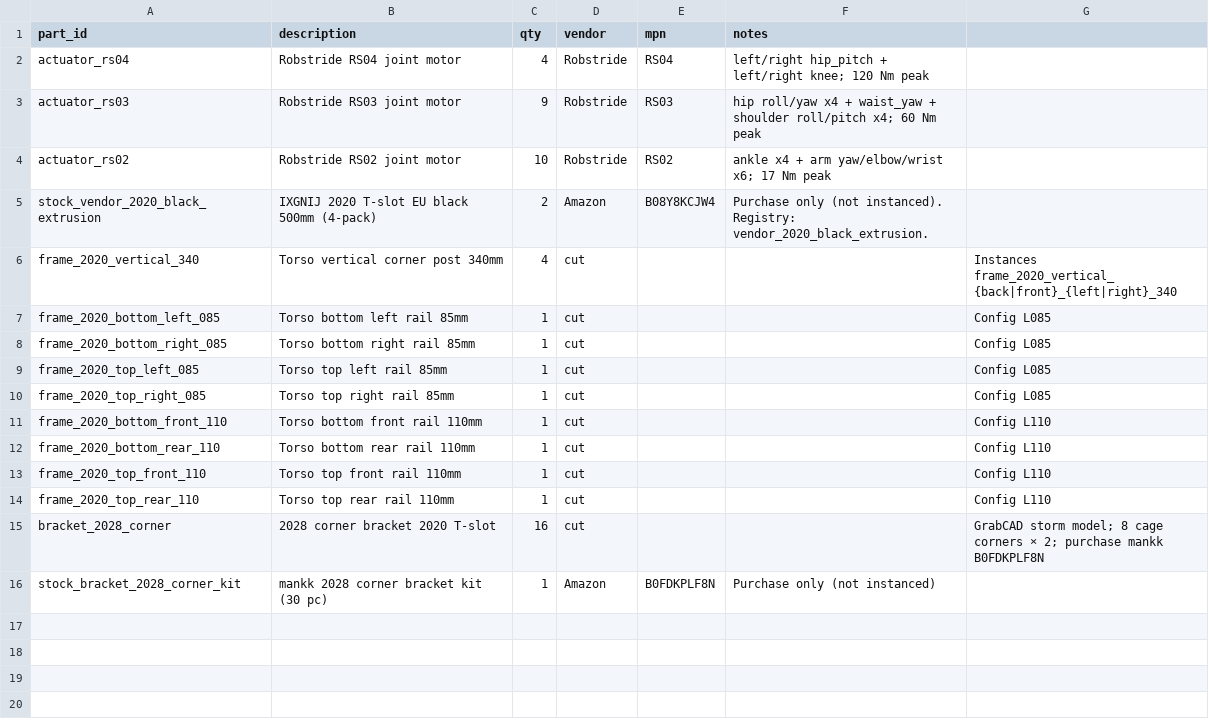
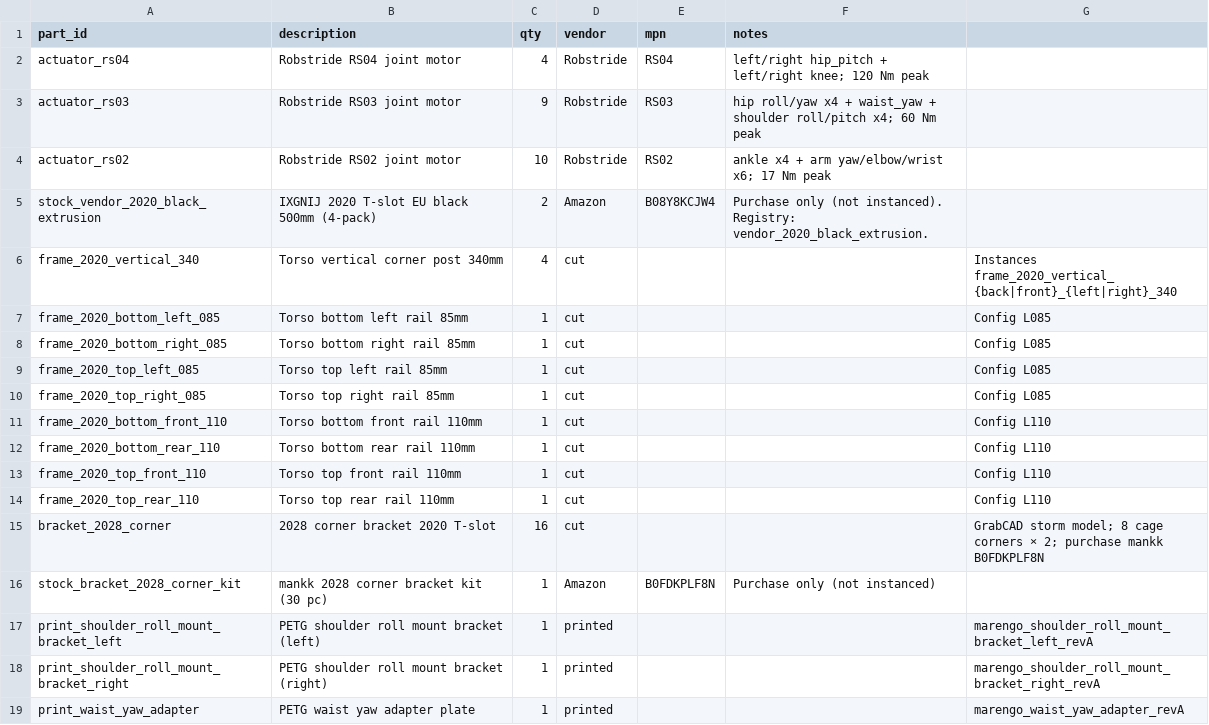
Before and after one commit to jaylamping/marengo, a CSV file: hardware/bom/master-bom.csv, drawn as a sheet; the diff names each change by its address in the sheet, - before the commit and + after, or states it on an @@ line.

Commit message:
Add rev-A spec and BOM for PETG RS03 torso brackets.
Document shoulder roll mounts and waist yaw adapter; link from torso handoff.

```diff
--- a/hardware/bom/master-bom.csv
+++ b/hardware/bom/master-bom.csv
+row 17: print_shoulder_roll_mount_bracket_left | PETG shoulder roll mount bracket (left) | 1 | printed |  |  | marengo_shoulder_roll_mount_bracket_left_revA
+row 18: print_shoulder_roll_mount_bracket_right | PETG shoulder roll mount bracket (right) | 1 | printed |  |  | marengo_shoulder_roll_mount_bracket_right_revA
+row 19: print_waist_yaw_adapter | PETG waist yaw adapter plate | 1 | printed |  |  | marengo_waist_yaw_adapter_revA
```
Also changed, not shown: 2 other files.
